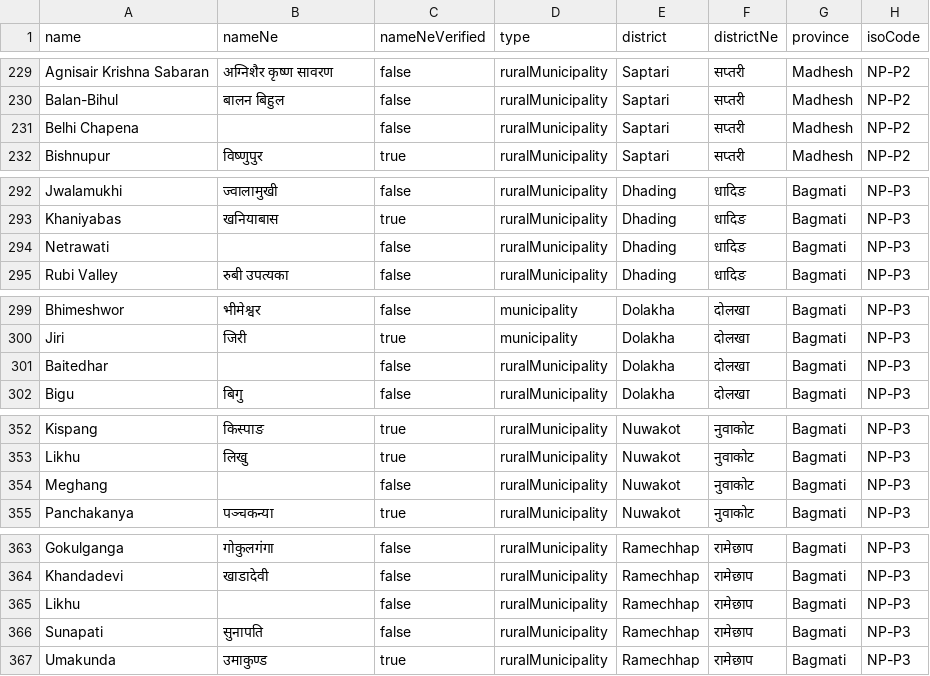
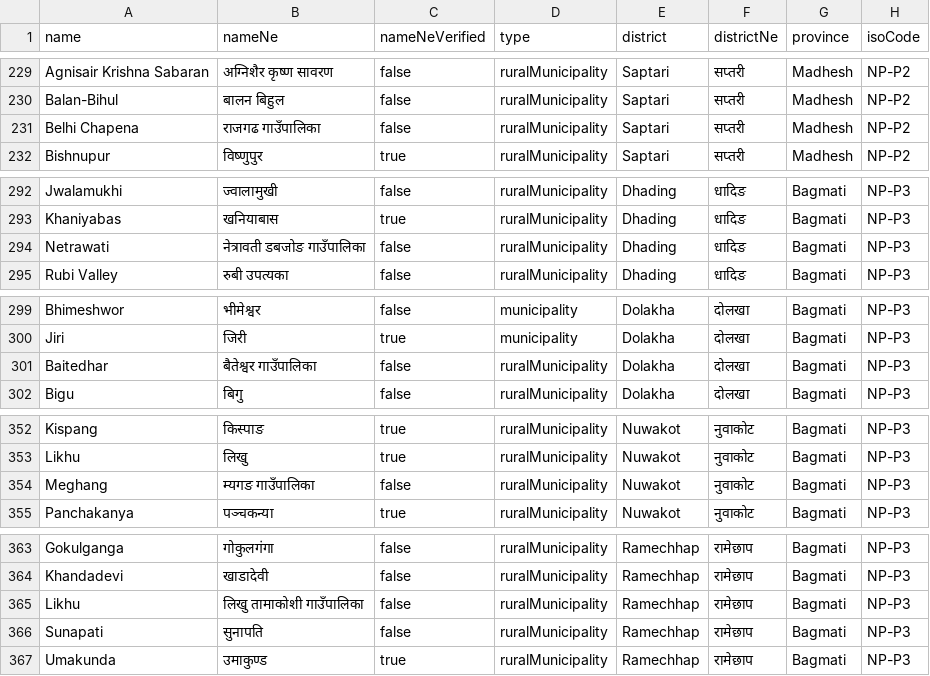
Before and after one commit to namunaONE/nGeo, a CSV file: bindings/csv/local_bodies.csv, drawn as a sheet; only a part is shown, gaps mark what is left out; the diff covers the shown part only; the diff names each change by its address in the sheet, - before the commit and + after, or states it on an @@ line.

Commit message:
data: apply Government of Nepal code table — Bheri 60706, 20 nameNe fills, adjudication ledger (Pass A2); v2.9.0

```diff
--- a/bindings/csv/local_bodies.csv
+++ b/bindings/csv/local_bodies.csv
-B231 (nameNe): (empty)
+B231 (nameNe): राजगढ गाउँपालिका
-B294 (nameNe): (empty)
+B294 (nameNe): नेत्रावती डबजोङ गाउँपालिका
-B301 (nameNe): (empty)
+B301 (nameNe): बैतेश्वर गाउँपालिका
-B354 (nameNe): (empty)
+B354 (nameNe): म्यगङ गाउँपालिका
-B365 (nameNe): (empty)
+B365 (nameNe): लिखु तामाकोशी गाउँपालिका
```
Also changed, not shown: 17 edited cells elsewhere in this file, 40 other files.
